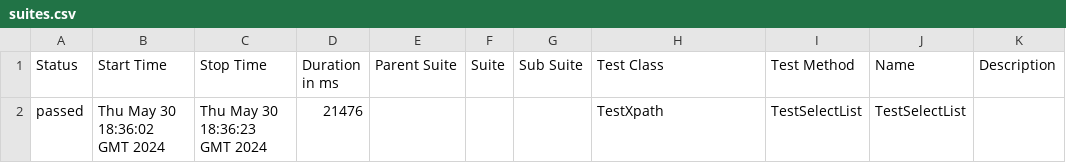
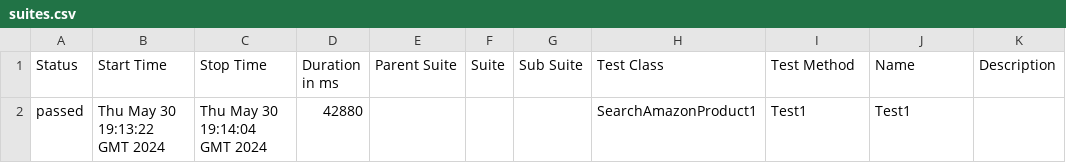
Before and after one commit to dotnet-works/WebTest01, a CSV file: data/suites.csv, drawn as a sheet.

```diff
--- a/data/suites.csv
+++ b/data/suites.csv
@@ -1,2 +1,2 @@
 "Status","Start Time","Stop Time","Duration in ms","Parent Suite","Suite","Sub Suite","Test Class","Test Method","Name","Description"
-"passed","Thu May 30 18:36:02 GMT 2024","Thu May 30 18:36:23 GMT 2024","21476","","","","TestXpath","TestSelectList","TestSelectList",""
+"passed","Thu May 30 19:13:22 GMT 2024","Thu May 30 19:14:04 GMT 2024","42880","","","","SearchAmazonProduct1","Test1","Test1",""
```
Also changed, not shown: 24 other files.
